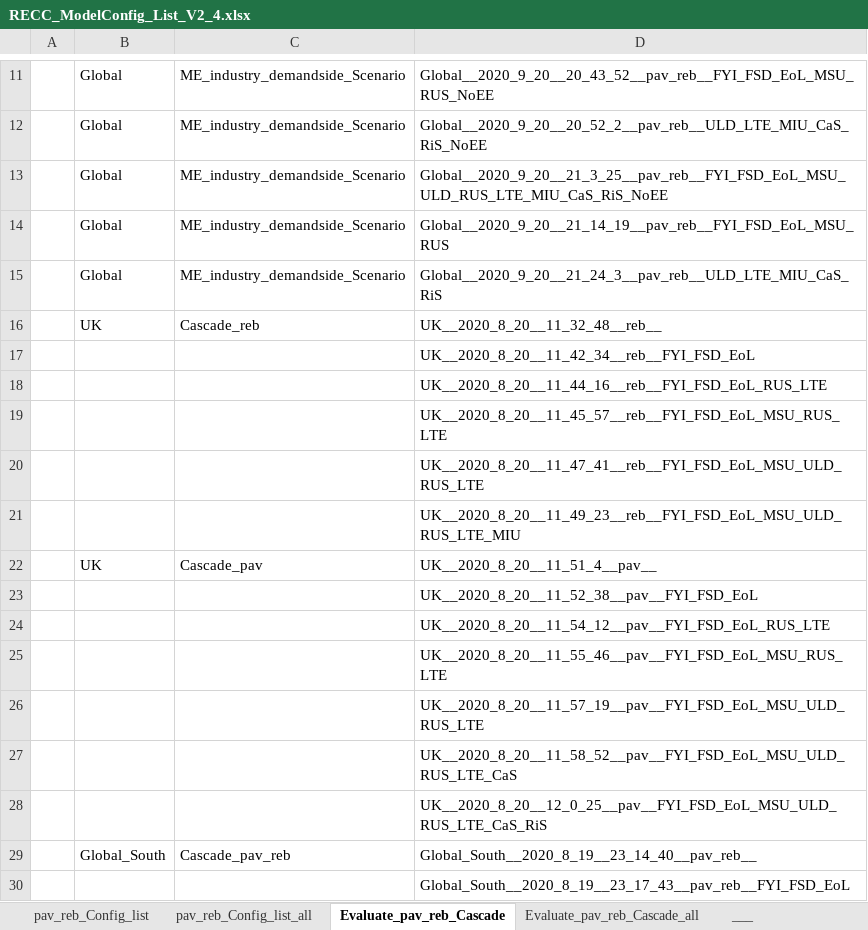
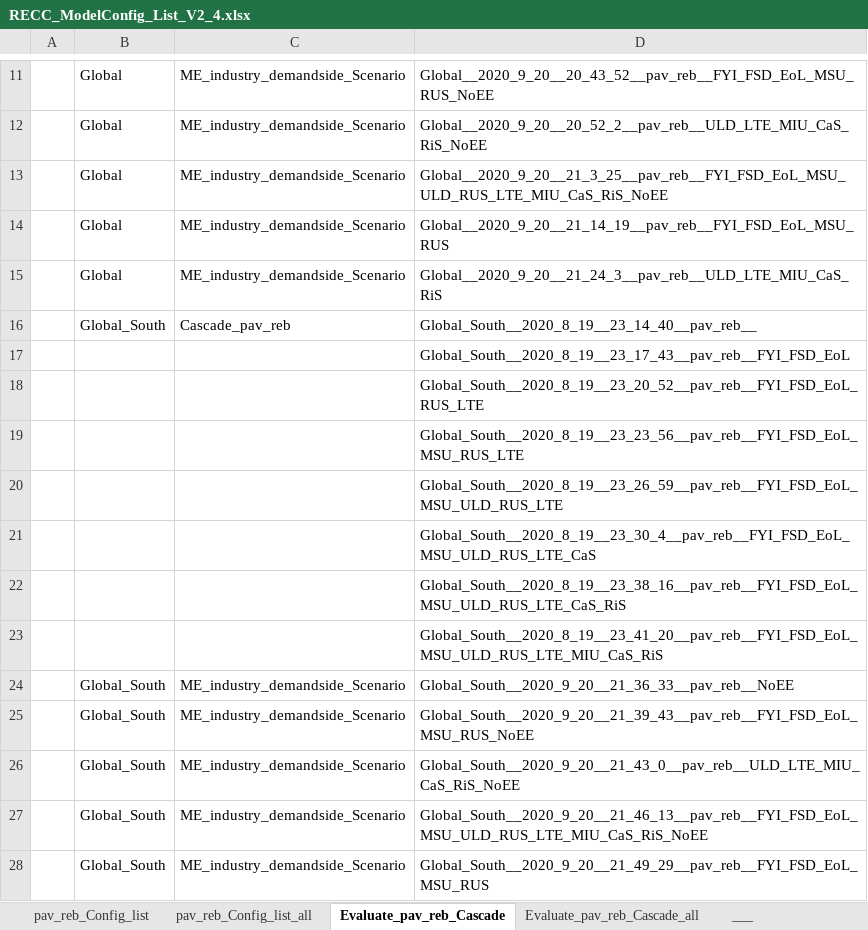
Before and after one commit to IndEcol/RECC-ODYM, an Excel workbook: RECC_ModelConfig_List_V2_4.xlsx, sheet Evaluate_pav_reb_Cascade, drawn as a sheet; only a part is shown, gaps mark what is left out; the shorter side is filled out with more unchanged rows; values as stored, in another font and other column widths than the file's, no borders; the diff names each change by its address in the sheet, - before the commit and + after, or states it on an @@ line.

```diff
--- a/RECC_ModelConfig_List_V2_4.xlsx (sheet Evaluate_pav_reb_Cascade)
+++ b/RECC_ModelConfig_List_V2_4.xlsx (sheet Evaluate_pav_reb_Cascade)
-row 16:  | UK | Cascade_reb | UK__2020_8_20__11_32_48__reb__
-row 17:  |  |  | UK__2020_8_20__11_42_34__reb__FYI_FSD_EoL
-row 18:  |  |  | UK__2020_8_20__11_44_16__reb__FYI_FSD_EoL_RUS_LTE
-row 19:  |  |  | UK__2020_8_20__11_45_57__reb__FYI_FSD_EoL_MSU_RUS_LTE
-row 20:  |  |  | UK__2020_8_20__11_47_41__reb__FYI_FSD_EoL_MSU_ULD_RUS_LTE
-row 21:  |  |  | UK__2020_8_20__11_49_23__reb__FYI_FSD_EoL_MSU_ULD_RUS_LTE_MIU
-row 22:  | UK | Cascade_pav | UK__2020_8_20__11_51_4__pav__
-row 23:  |  |  | UK__2020_8_20__11_52_38__pav__FYI_FSD_EoL
-row 24:  |  |  | UK__2020_8_20__11_54_12__pav__FYI_FSD_EoL_RUS_LTE
-row 25:  |  |  | UK__2020_8_20__11_55_46__pav__FYI_FSD_EoL_MSU_RUS_LTE
-row 26:  |  |  | UK__2020_8_20__11_57_19__pav__FYI_FSD_EoL_MSU_ULD_RUS_LTE
-row 27:  |  |  | UK__2020_8_20__11_58_52__pav__FYI_FSD_EoL_MSU_ULD_RUS_LTE_CaS
-row 28:  |  |  | UK__2020_8_20__12_0_25__pav__FYI_FSD_EoL_MSU_ULD_RUS_LTE_CaS_RiS
```
Also changed, not shown: 5 other files.
